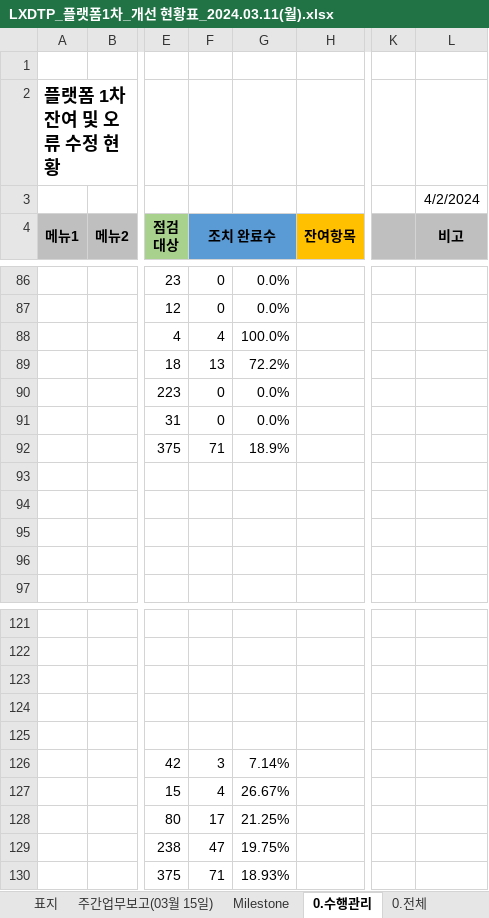
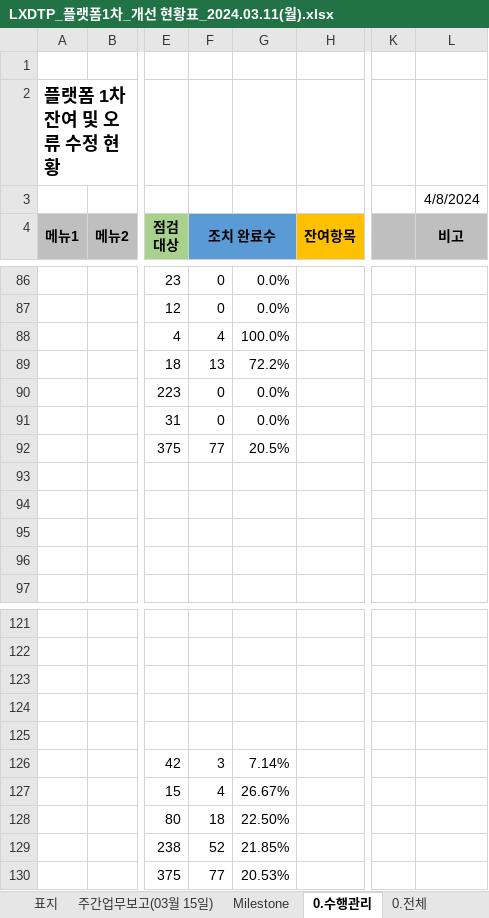
Before and after one commit to softm/onpoom, an Excel workbook: 2024.01.02.김경수부장/LXDTP_플랫폼1차_개선 현황표_2024.03.11(월).xlsx, sheet 0.수행관리, drawn as a sheet; only a part is shown, gaps mark what is left out; values as stored, in another font and other column widths than the file's, no borders; charts and pictures not drawn; the diff covers the shown part only; the diff names each change by its address in the sheet, - before the commit and + after, or states it on an @@ line.

```diff
--- a/2024.01.02.김경수부장/LXDTP_플랫폼1차_개선 현황표_2024.03.11(월).xlsx (sheet 0.수행관리)
+++ b/2024.01.02.김경수부장/LXDTP_플랫폼1차_개선 현황표_2024.03.11(월).xlsx (sheet 0.수행관리)
-L3 (비고): 4/2/2024
+L3 (비고): 4/8/2024
-F92 (조치 완료수): 71
+F92 (조치 완료수): 77
-G92: 18.9%
+G92: 20.5%
-F128 (조치 완료수): 17
+F128 (조치 완료수): 18
-G128: 21.25%
+G128: 22.50%
-F129 (조치 완료수): 47
+F129 (조치 완료수): 52
-G129: 19.75%
+G129: 21.85%
-F130 (조치 완료수): 71
+F130 (조치 완료수): 77
-G130: 18.93%
+G130: 20.53%
```
Also changed, not shown: 26 edited cells elsewhere in this sheet, sheet 0.전체, hidden cells, charts or pictures, 4 other files.
